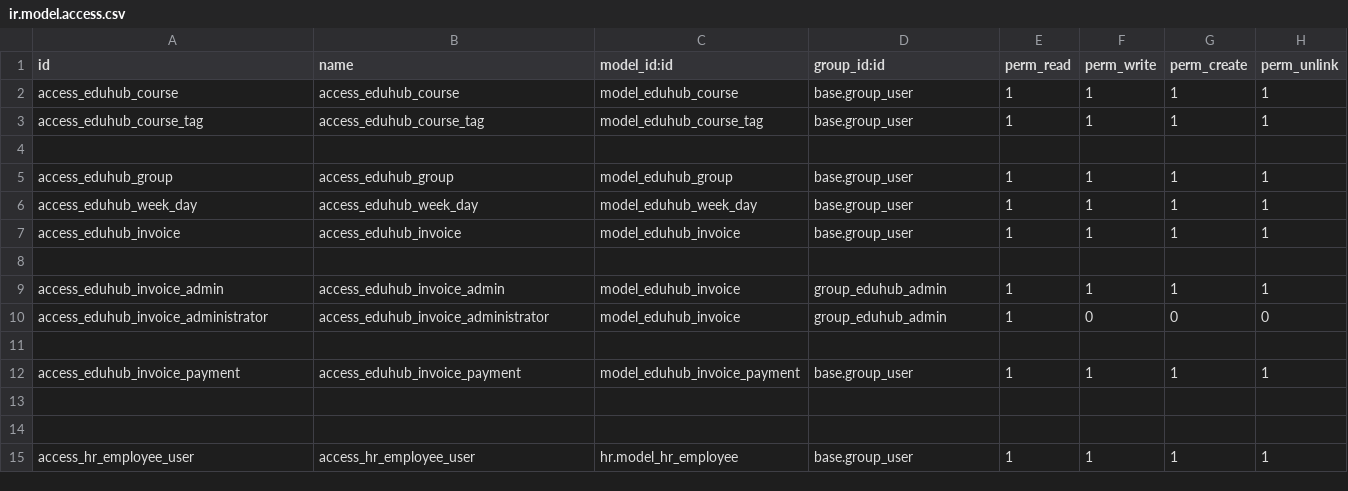
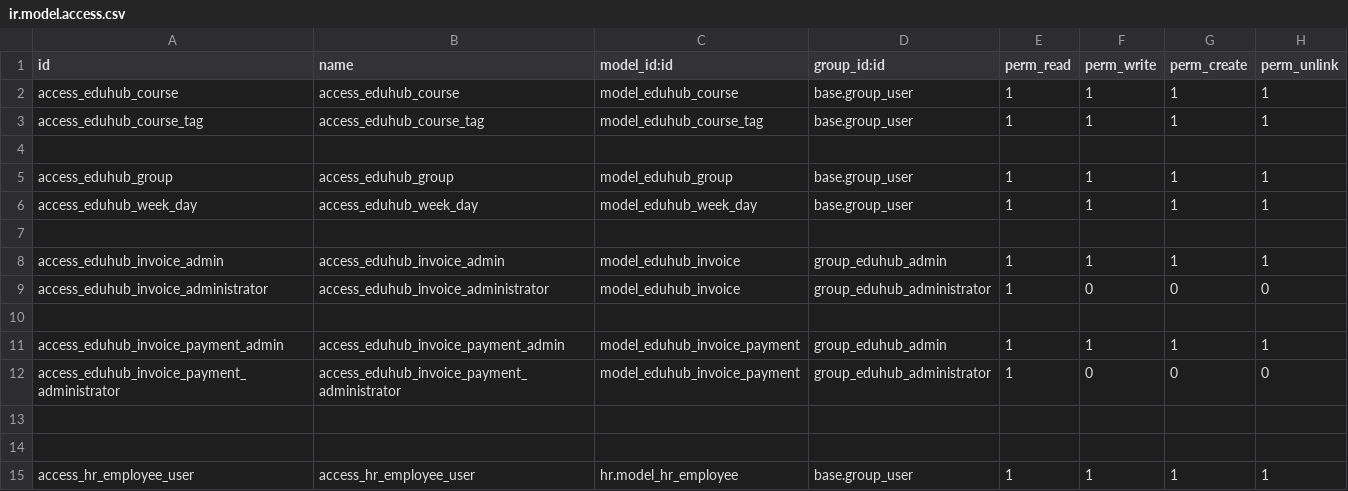
Before and after one commit to Devosoftuzb/bahrom-odoo, a CSV file: eduhub/custom_addons/course_groups/security/ir.model.access.csv, drawn as a sheet.

Commit message:
Access groups added

```diff
--- a/eduhub/custom_addons/course_groups/security/ir.model.access.csv
+++ b/eduhub/custom_addons/course_groups/security/ir.model.access.csv
@@ -6,8 +6,8 @@ access_eduhub_group,access_eduhub_group,model_eduhub_group,base.group_user,1,1,1
 access_eduhub_week_day,access_eduhub_week_day,model_eduhub_week_day,base.group_user,1,1,1,1
-access_eduhub_invoice,access_eduhub_invoice,model_eduhub_invoice,base.group_user,1,1,1,1
 
 access_eduhub_invoice_admin,access_eduhub_invoice_admin,model_eduhub_invoice,group_eduhub_admin,1,1,1,1
-access_eduhub_invoice_administrator,access_eduhub_invoice_administrator,model_eduhub_invoice,group_eduhub_admin,1,0,0,0
+access_eduhub_invoice_administrator,access_eduhub_invoice_administrator,model_eduhub_invoice,group_eduhub_administrator,1,0,0,0
 
-access_eduhub_invoice_payment,access_eduhub_invoice_payment,model_eduhub_invoice_payment,base.group_user,1,1,1,1
+access_eduhub_invoice_payment_admin,access_eduhub_invoice_payment_admin,model_eduhub_invoice_payment,group_eduhub_admin,1,1,1,1
+access_eduhub_invoice_payment_administrator,access_eduhub_invoice_payment_administrator,model_eduhub_invoice_payment,group_eduhub_administrator,1,0,0,0
 
```
Also changed, not shown: 2 other files.
